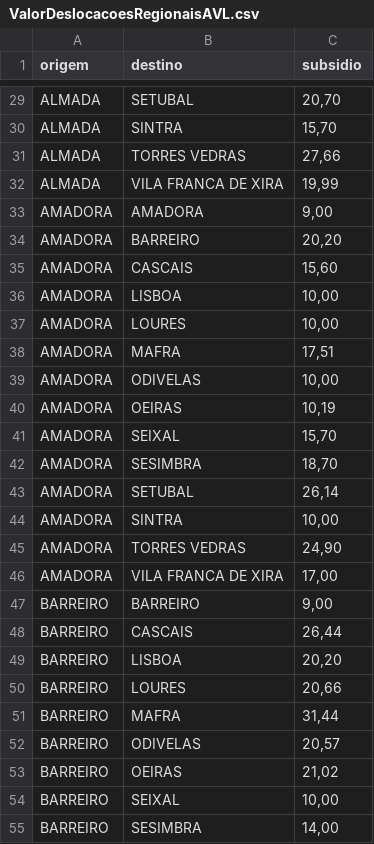
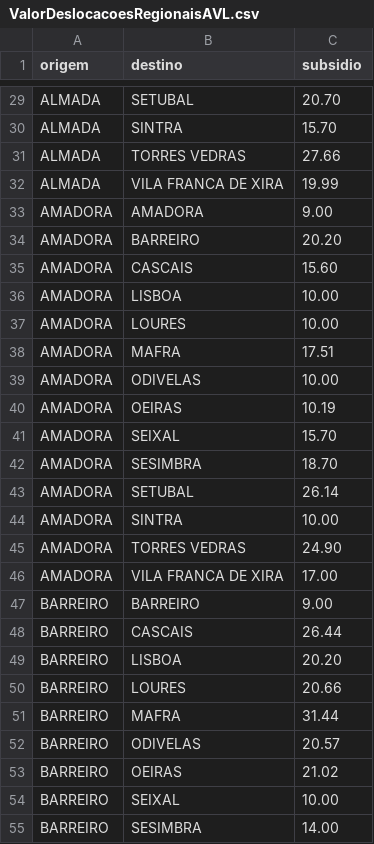
Before and after one commit to ABCjpcv/NOMEIA.ME, a CSV file: private/ValorDeslocacoesRegionaisAVL.csv, drawn as a sheet; only a part is shown, gaps mark what is left out; the diff covers the shown part only; the diff names each change by its address in the sheet, - before the commit and + after, or states it on an @@ line.

```diff
--- a/private/ValorDeslocacoesRegionaisAVL.csv
+++ b/private/ValorDeslocacoesRegionaisAVL.csv
-C29 (subsidio): 20,70
+C29 (subsidio): 20.70
-C30 (subsidio): 15,70
+C30 (subsidio): 15.70
-C31 (subsidio): 27,66
+C31 (subsidio): 27.66
-C32 (subsidio): 19,99
+C32 (subsidio): 19.99
-C33 (subsidio): 9,00
+C33 (subsidio): 9.00
-C34 (subsidio): 20,20
+C34 (subsidio): 20.20
-C35 (subsidio): 15,60
+C35 (subsidio): 15.60
-C36:C37 (subsidio): 10,00
+C36:C37 (subsidio): 10.00
-C38 (subsidio): 17,51
+C38 (subsidio): 17.51
-C39 (subsidio): 10,00
+C39 (subsidio): 10.00
-C40 (subsidio): 10,19
+C40 (subsidio): 10.19
-C41 (subsidio): 15,70
+C41 (subsidio): 15.70
-C42 (subsidio): 18,70
+C42 (subsidio): 18.70
-C43 (subsidio): 26,14
+C43 (subsidio): 26.14
-C44 (subsidio): 10,00
+C44 (subsidio): 10.00
-C45 (subsidio): 24,90
+C45 (subsidio): 24.90
-C46 (subsidio): 17,00
+C46 (subsidio): 17.00
-C47 (subsidio): 9,00
+C47 (subsidio): 9.00
-C48 (subsidio): 26,44
+C48 (subsidio): 26.44
-C49 (subsidio): 20,20
+C49 (subsidio): 20.20
-C50 (subsidio): 20,66
+C50 (subsidio): 20.66
-C51 (subsidio): 31,44
+C51 (subsidio): 31.44
-C52 (subsidio): 20,57
+C52 (subsidio): 20.57
-C53 (subsidio): 21,02
+C53 (subsidio): 21.02
-C54 (subsidio): 10,00
+C54 (subsidio): 10.00
-C55 (subsidio): 14,00
+C55 (subsidio): 14.00
```
Also changed, not shown: 109 edited cells elsewhere in this file, private/PavilhoesConcelhos.csv, private/ValorPremioAlimentacao.csv, 7 other files.
